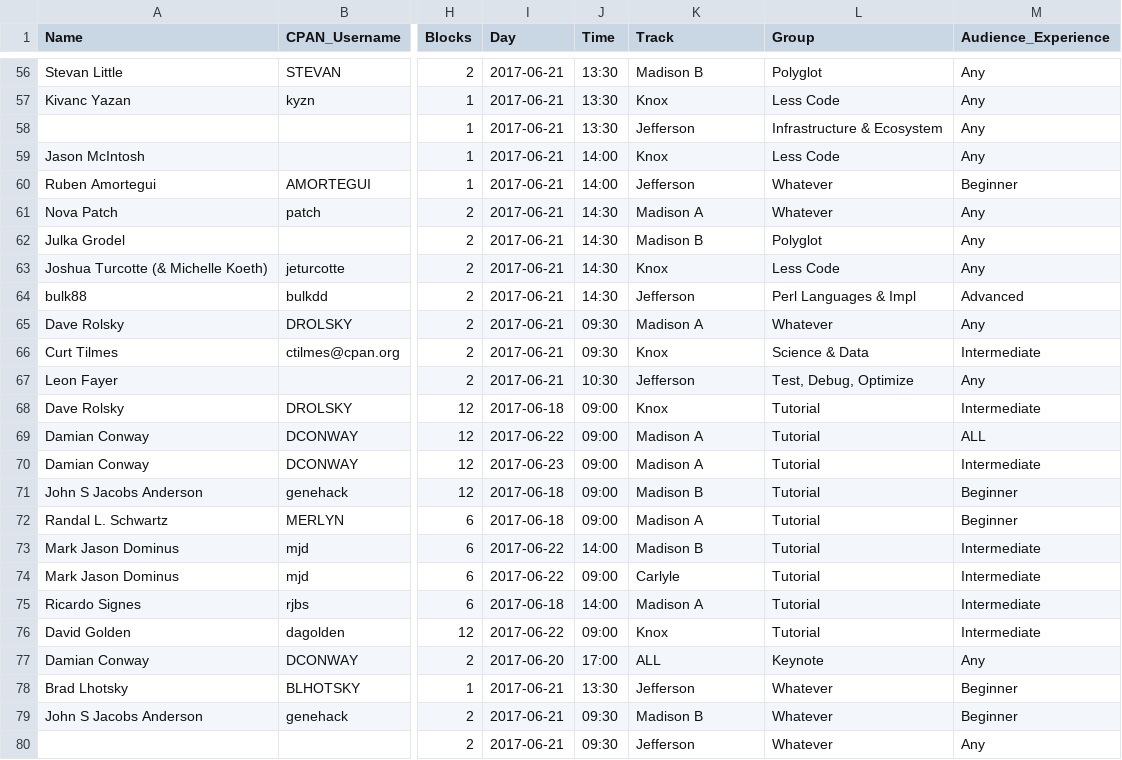
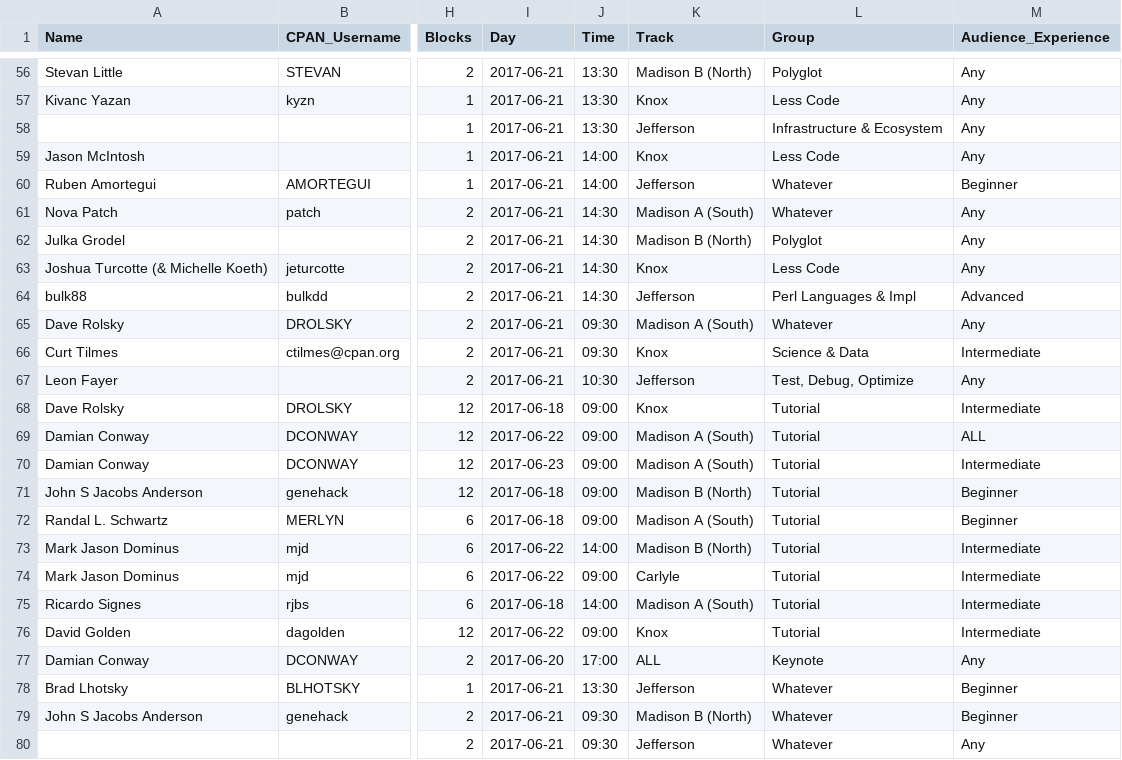
Before and after one commit to dcbpw/tpc-2017-dc, a CSV file: docs/tpc-2017-dc/talks/talks.csv, drawn as a sheet; only a part is shown, gaps mark what is left out; the diff covers the shown part only; the diff names each change by its address in the sheet, - before the commit and + after, or states it on an @@ line.

```diff
--- a/docs/tpc-2017-dc/talks/talks.csv
+++ b/docs/tpc-2017-dc/talks/talks.csv
-K56 (Track): Madison B
+K56 (Track): Madison B (North)
-K61 (Track): Madison A
+K61 (Track): Madison A (South)
-K62 (Track): Madison B
+K62 (Track): Madison B (North)
-K65 (Track): Madison A
+K65 (Track): Madison A (South)
-K69:K70 (Track): Madison A
+K69:K70 (Track): Madison A (South)
-K71 (Track): Madison B
+K71 (Track): Madison B (North)
-K72 (Track): Madison A
+K72 (Track): Madison A (South)
-K73 (Track): Madison B
+K73 (Track): Madison B (North)
-K75 (Track): Madison A
+K75 (Track): Madison A (South)
-K79 (Track): Madison B
+K79 (Track): Madison B (North)
```
Also changed, not shown: 28 edited cells elsewhere in this file, src/tpc-2017-dc/talks/talks.csv, 2 other files.
